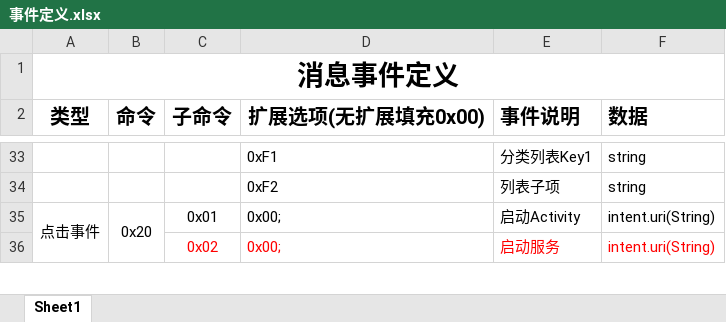
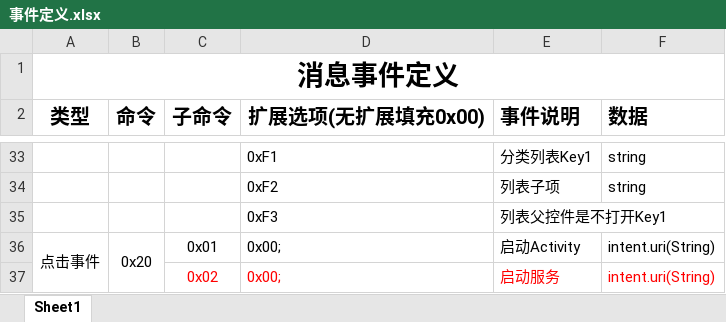
Before and after one commit to TTFlyzebra/RedMapleUI, an Excel workbook: launcher/src/main/assets/doc/事件定义.xlsx, sheet Sheet1, drawn as a sheet; only a part is shown, gaps mark what is left out; values as stored, in another font and other column widths than the file's, no borders; the diff names each change by its address in the sheet, - before the commit and + after, or states it on an @@ line.

```diff
--- a/launcher/src/main/assets/doc/事件定义.xlsx (sheet Sheet1)
+++ b/launcher/src/main/assets/doc/事件定义.xlsx (sheet Sheet1)
+row 35:  |  |  | 0xF3 | 列表父控件是不打开Key1
```
Also changed, not shown: 3 other files.
